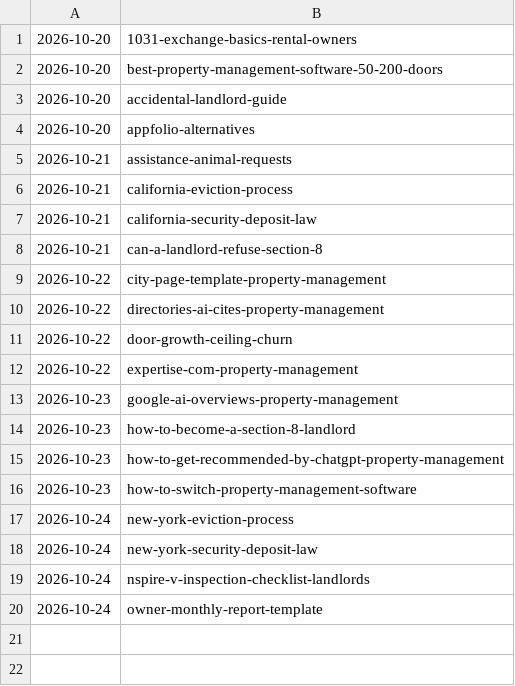
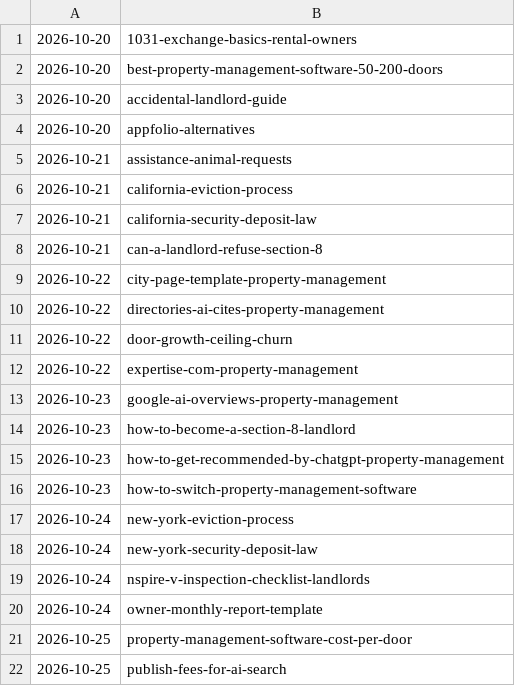
Before and after one commit to citata-ai/united, a TSV file: business/marketing/content-plan/publish-log.tsv, drawn as a sheet; the diff names each change by its address in the sheet, - before the commit and + after, or states it on an @@ line.

Commit message:
library: publish 2 (property-management-software-cost-per-door,publish-fees-for-ai-search)

```diff
--- a/business/marketing/content-plan/publish-log.tsv
+++ b/business/marketing/content-plan/publish-log.tsv
+row 21: 2026-10-25 | property-management-software-cost-per-door
+row 22: 2026-10-25 | publish-fees-for-ai-search
```
Also changed, not shown: 2 other files.
